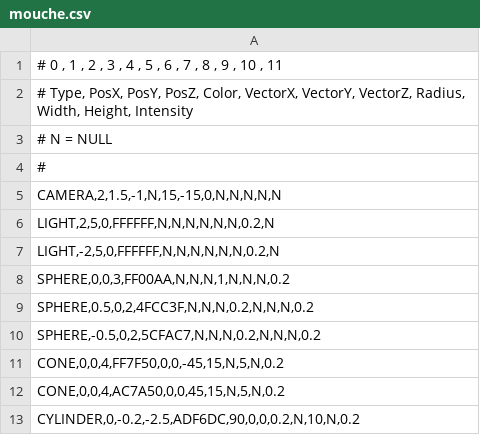
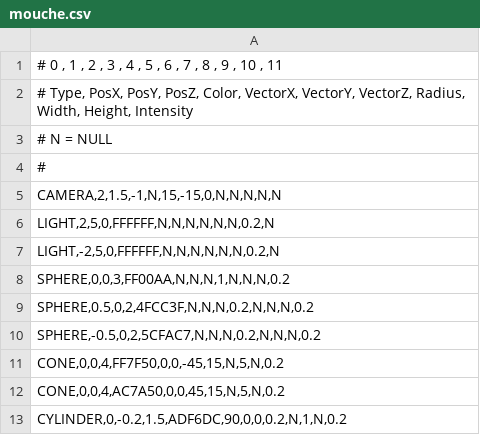
Before and after one commit to Tactoe/graphics, a CSV file: rtv1/parse/mouche.csv, drawn as a sheet.

```diff
--- a/rtv1/parse/mouche.csv
+++ b/rtv1/parse/mouche.csv
@@ -12,2 +12,2 @@ CONE,0,0,4,FF7F50,0,0,-45,15,N,5,N,0.2;
 CONE,0,0,4,AC7A50,0,0,45,15,N,5,N,0.2;
-CYLINDER,0,-0.2,-2.5,ADF6DC,90,0,0,0.2,N,10,N,0.2;
+CYLINDER,0,-0.2,1.5,ADF6DC,90,0,0,0.2,N,1,N,0.2;
```
Also changed, not shown: rtv1/parse/scene_2.csv, rtv1/parse/scene_3.csv, 14 other files.
